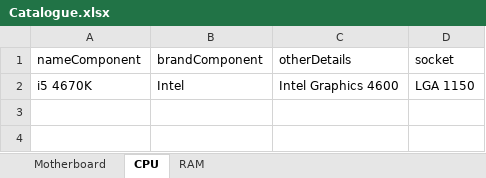
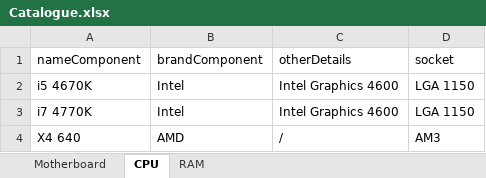
Before and after one commit to eFFecTM/PCBuilderTool, an Excel workbook: Catalogue.xlsx, sheet CPU, drawn as a sheet; values as stored, in another font and other column widths than the file's, no borders; the diff names each change by its address in the sheet, - before the commit and + after, or states it on an @@ line.

```diff
--- a/Catalogue.xlsx (sheet CPU)
+++ b/Catalogue.xlsx (sheet CPU)
+row 3: i7 4770K | Intel | Intel Graphics 4600 | LGA 1150
+row 4: X4 640 | AMD | / | AM3
```
Also changed, not shown: sheet Motherboard, 4 other files.
